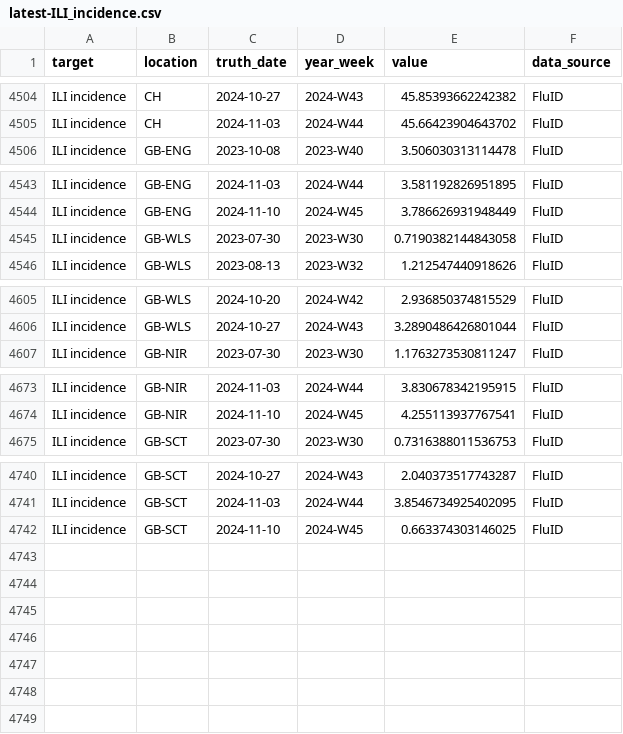
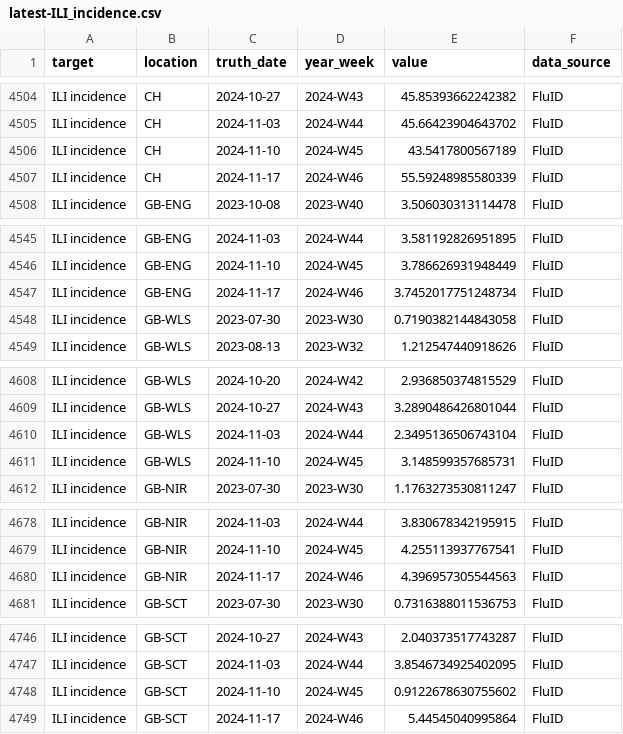
Before and after one commit to rhys-earl/Respicast, a CSV file: target-data/latest-ILI_incidence.csv, drawn as a sheet; only a part is shown, gaps mark what is left out.

```diff
--- a/target-data/latest-ILI_incidence.csv
+++ b/target-data/latest-ILI_incidence.csv
@@ -4505,2 +4505,4 @@ ILI incidence,CH,2024-10-27,2024-W43,45.85393662242382,FluID
 ILI incidence,CH,2024-11-03,2024-W44,45.66423904643702,FluID
+ILI incidence,CH,2024-11-10,2024-W45,43.5417800567189,FluID
+ILI incidence,CH,2024-11-17,2024-W46,55.59248985580339,FluID
 ILI incidence,GB-ENG,2023-10-08,2023-W40,3.506030313114478,FluID
@@ -4544,2 +4546,3 @@ ILI incidence,GB-ENG,2024-11-03,2024-W44,3.581192826951895,FluID
 ILI incidence,GB-ENG,2024-11-10,2024-W45,3.786626931948449,FluID
+ILI incidence,GB-ENG,2024-11-17,2024-W46,3.7452017751248734,FluID
 ILI incidence,GB-WLS,2023-07-30,2023-W30,0.7190382144843058,FluID
@@ -4606,2 +4609,4 @@ ILI incidence,GB-WLS,2024-10-20,2024-W42,2.936850374815529,FluID
 ILI incidence,GB-WLS,2024-10-27,2024-W43,3.2890486426801044,FluID
+ILI incidence,GB-WLS,2024-11-03,2024-W44,2.3495136506743104,FluID
+ILI incidence,GB-WLS,2024-11-10,2024-W45,3.148599357685731,FluID
 ILI incidence,GB-NIR,2023-07-30,2023-W30,1.1763273530811247,FluID
@@ -4674,2 +4679,3 @@ ILI incidence,GB-NIR,2024-11-03,2024-W44,3.830678342195915,FluID
 ILI incidence,GB-NIR,2024-11-10,2024-W45,4.255113937767541,FluID
+ILI incidence,GB-NIR,2024-11-17,2024-W46,4.396957305544563,FluID
 ILI incidence,GB-SCT,2023-07-30,2023-W30,0.7316388011536753,FluID
@@ -4741,2 +4747,3 @@ ILI incidence,GB-SCT,2024-10-27,2024-W43,2.040373517743287,FluID
 ILI incidence,GB-SCT,2024-11-03,2024-W44,3.8546734925402095,FluID
-ILI incidence,GB-SCT,2024-11-10,2024-W45,0.663374303146025,FluID
+ILI incidence,GB-SCT,2024-11-10,2024-W45,0.9122678630755602,FluID
+ILI incidence,GB-SCT,2024-11-17,2024-W46,5.44545040995864,FluID
```
Also changed, not shown: target-data/latest-ARI_incidence.csv.
